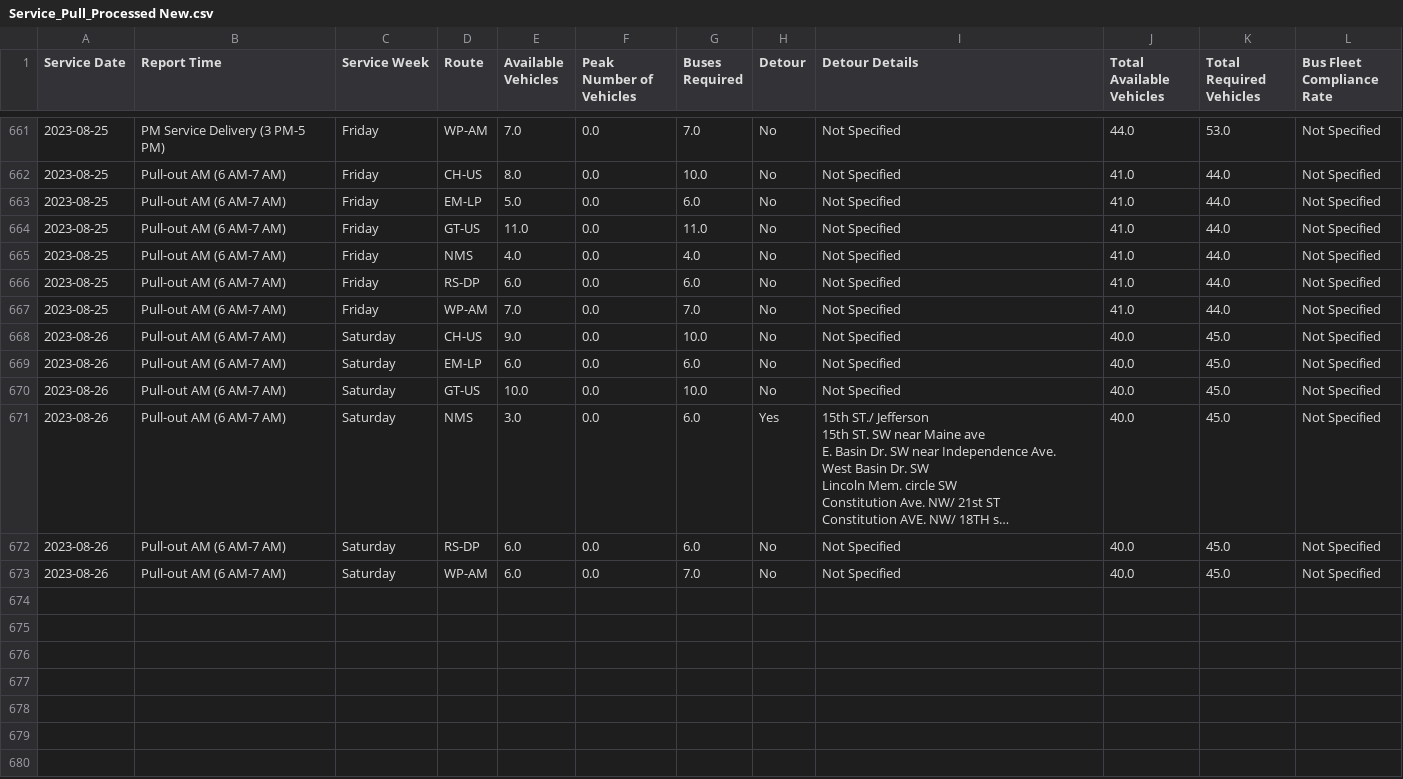
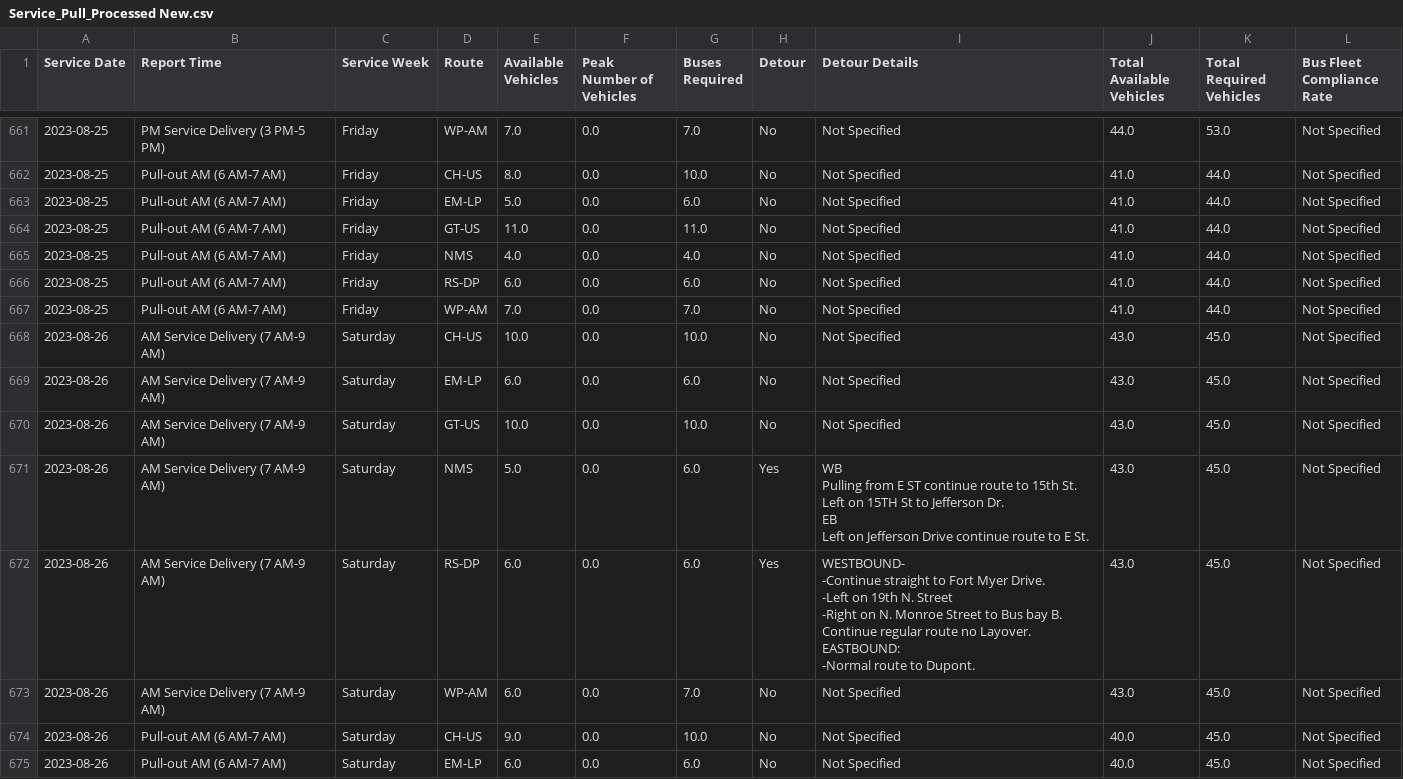
Before and after one commit to TerondaDavis/DC-Circulator-Operations, a CSV file: Data/Service_Pull_Processed New.csv, drawn as a sheet; only a part is shown, gaps mark what is left out; the shorter side is filled out with more unchanged rows; long unchanged cells end in …; ↵ is a line break in a cell; the diff names each change by its address in the sheet, - before the commit and + after, or states it on an @@ line.

```diff
--- a/Data/Service_Pull_Processed New.csv
+++ b/Data/Service_Pull_Processed New.csv
+row 668: 2023-08-26 | AM Service Delivery (7 AM-9 AM) | Saturday | CH-US | 10.0 | 0.0 | 10.0 | No | Not Specified | 43.0 | 45.0 | Not Specified
+row 669: 2023-08-26 | AM Service Delivery (7 AM-9 AM) | Saturday | EM-LP | 6.0 | 0.0 | 6.0 | No | Not Specified | 43.0 | 45.0 | Not Specified
+row 670: 2023-08-26 | AM Service Delivery (7 AM-9 AM) | Saturday | GT-US | 10.0 | 0.0 | 10.0 | No | Not Specified | 43.0 | 45.0 | Not Specified
+row 671: 2023-08-26 | AM Service Delivery (7 AM-9 AM) | Saturday | NMS | 5.0 | 0.0 | 6.0 | Yes | WB ↵ Pulling from E ST continue route to 15th St. ↵ Left on 15TH St to Jefferson Dr. ↵ EB ↵ Left on Jefferson Drive continue route to E St. | 43.0 | 45.0 | Not Specified
+row 672: 2023-08-26 | AM Service Delivery (7 AM-9 AM) | Saturday | RS-DP | 6.0 | 0.0 | 6.0 | Yes | WESTBOUND- ↵ -Continue straight to Fort Myer Drive. ↵ -Left on 19th N. Street ↵ -Right on N. Monroe Street to Bus bay B. Continue regular route no Layover. ↵ EASTBOUND: ↵ -Normal route to Dupont. | 43.0 | 45.0 | Not Specified
+row 673: 2023-08-26 | AM Service Delivery (7 AM-9 AM) | Saturday | WP-AM | 6.0 | 0.0 | 7.0 | No | Not Specified | 43.0 | 45.0 | Not Specified
```
Also changed, not shown: Data/Latest_Entries_Processed New.csv, Data/Low_Charge_Buses_Processed New.csv, 3 other files.
